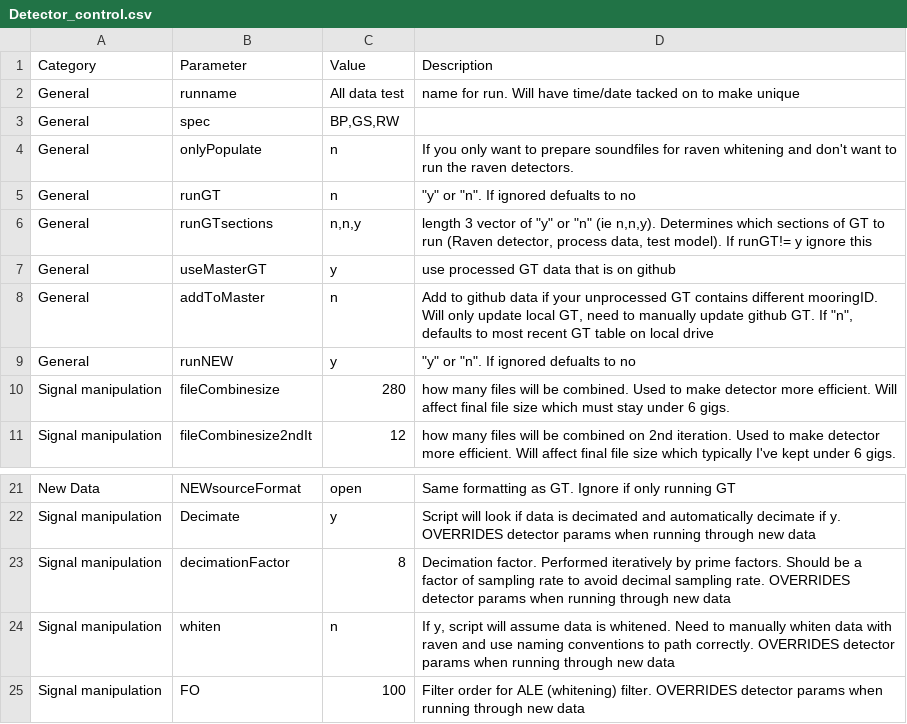
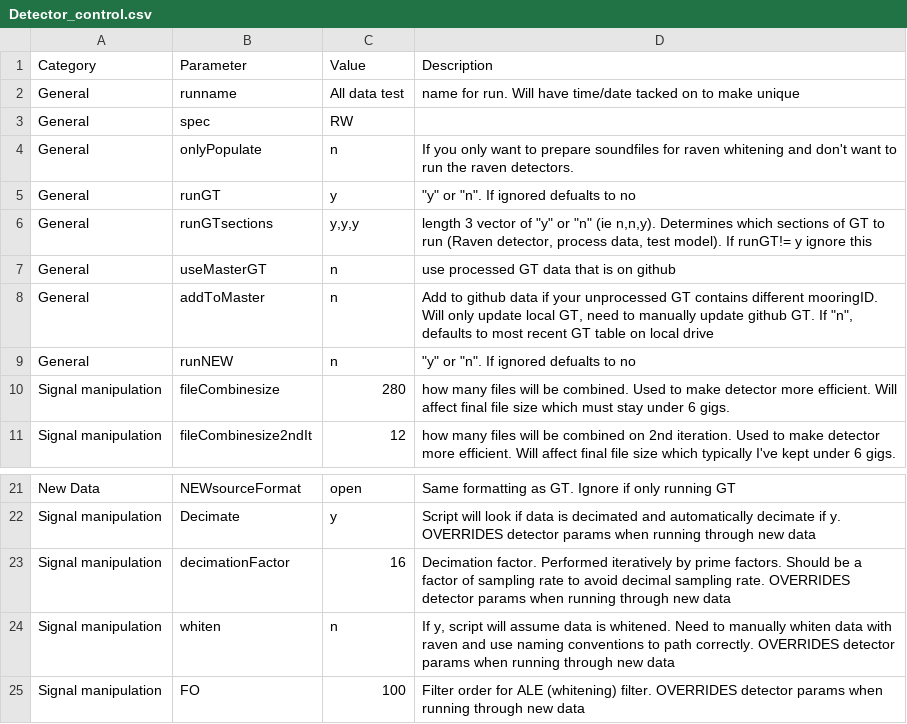
Before and after one commit to DanWoodrich/RavenBLEDscripts, a CSV file: Data/CallParams/Detector_control.csv, drawn as a sheet; only a part is shown, gaps mark what is left out.

```diff
--- a/Data/CallParams/Detector_control.csv
+++ b/Data/CallParams/Detector_control.csv
@@ -2,9 +2,9 @@ Category,Parameter,Value,Description
 General,runname,All data test,name for run. Will have time/date tacked on to make unique
-General,spec,"BP,GS,RW",
+General,spec,RW,
 General,onlyPopulate,n,If you only want to prepare soundfiles for raven whitening and don't want to run the raven detectors.
-General,runGT,n,"""y"" or ""n"". If ignored defualts to no"
-General,runGTsections,"n,n,y","length 3 vector of ""y"" or ""n"" (ie n,n,y). Determines which sections of GT to run (Raven detector, process data, test model). If runGT!= y ignore this"
-General,useMasterGT,y,use processed GT data that is on github
+General,runGT,y,"""y"" or ""n"". If ignored defualts to no"
+General,runGTsections,"y,y,y","length 3 vector of ""y"" or ""n"" (ie n,n,y). Determines which sections of GT to run (Raven detector, process data, test model). If runGT!= y ignore this"
+General,useMasterGT,n,use processed GT data that is on github
 General,addToMaster,n,"Add to github data if your unprocessed GT contains different mooringID. Will only update local GT, need to manually update github GT. If ""n"", defaults to most recent GT table on local drive"
-General,runNEW,y,"""y"" or ""n"". If ignored defualts to no"
+General,runNEW,n,"""y"" or ""n"". If ignored defualts to no"
 Signal manipulation,fileCombinesize,280,how many files will be combined. Used to make detector more efficient. Will affect final file size which must stay under 6 gigs.
@@ -22,3 +22,3 @@ New Data,NEWsourceFormat,open,Same formatting as GT. Ignore if only running GT
 Signal manipulation,Decimate,y,Script will look if data is decimated and automatically decimate if y. OVERRIDES detector params when running through new data
-Signal manipulation,decimationFactor,8,Decimation factor. Performed iteratively by prime factors. Should be a factor of sampling rate to avoid decimal sampling rate. OVERRIDES detector params when running through new data
+Signal manipulation,decimationFactor,16,Decimation factor. Performed iteratively by prime factors. Should be a factor of sampling rate to avoid decimal sampling rate. OVERRIDES detector params when running through new data
 Signal manipulation,whiten,n,"If y, script will assume data is whitened. Need to manually whiten data with raven and use naming conventions to path correctly. OVERRIDES detector params when running through new data "
```
Also changed, not shown: 1 other file.
